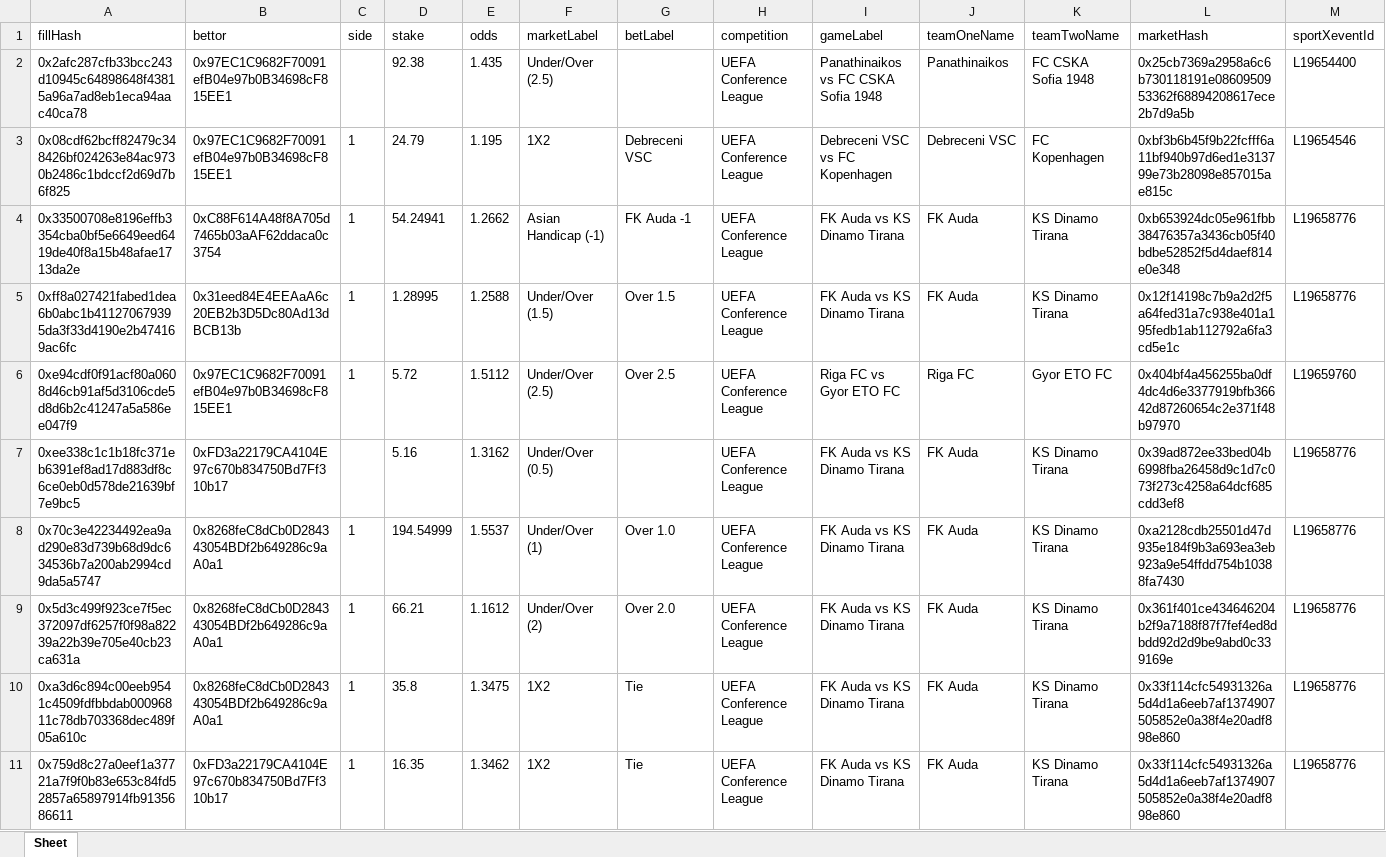
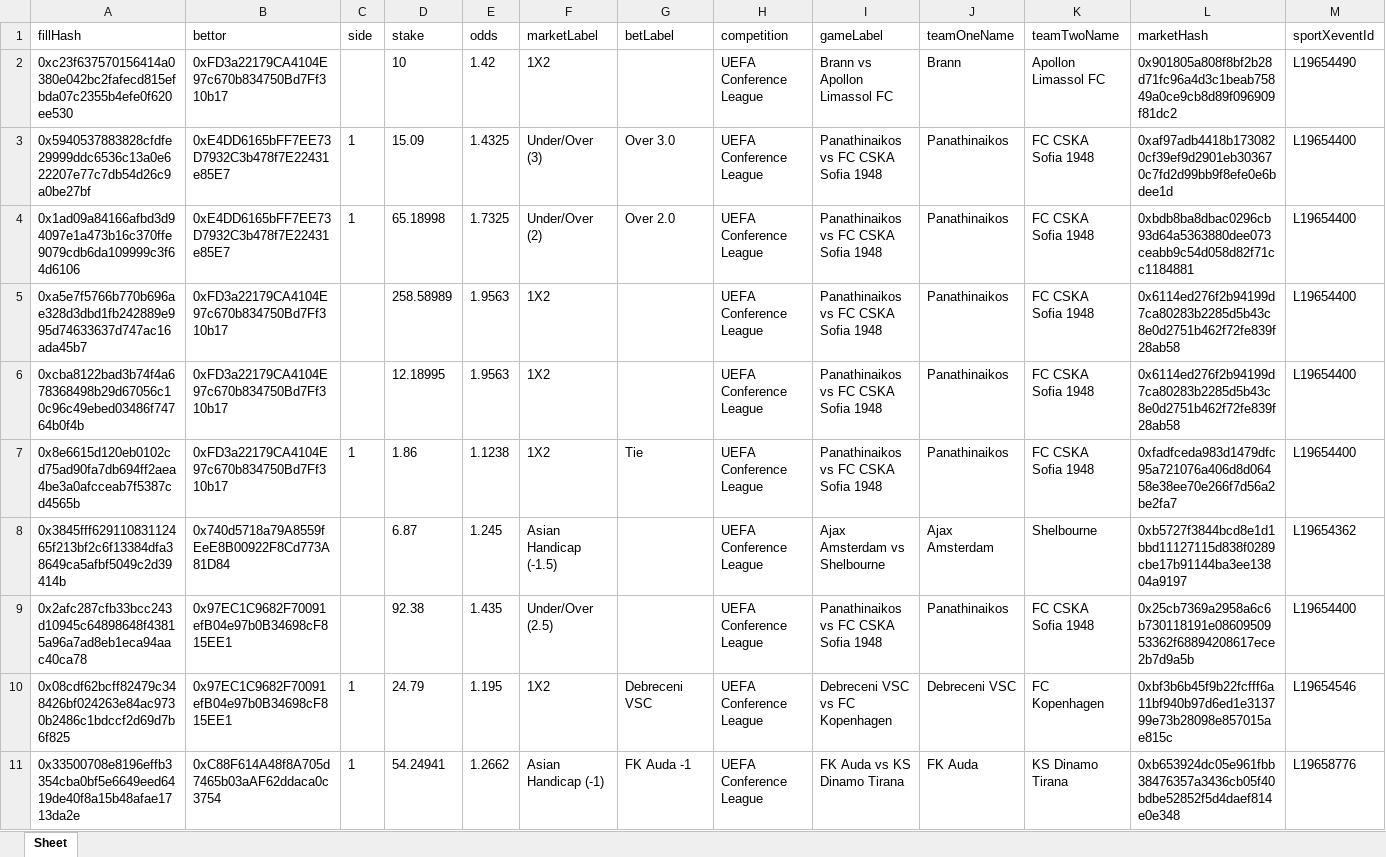
Before and after one commit to aimidas1/transactions_sxbet, an Excel workbook: data/sxbet/ligas/UEFA Conference League/trades.xlsx, sheet Sheet, drawn as a sheet; only a part is shown; the shorter side is filled out with more unchanged rows; values as stored, in another font and other column widths than the file's, no borders; rows hold the shown columns only; the diff names each change by its address in the sheet, - before the commit and + after, or states it on an @@ line.

Commit message:
Update soccer trades 2026-08-04 20:01:14 UTC

```diff
--- a/data/sxbet/ligas/UEFA Conference League/trades.xlsx (sheet Sheet)
+++ b/data/sxbet/ligas/UEFA Conference League/trades.xlsx (sheet Sheet)
+row 2: 0xc23f637570156414a0380e042bc2fafecd815efbda07c2355b4efe0f620ee530 | 0xFD3a22179CA4104E97c670b834750Bd7Ff310b17 |  | 10 | 1.42 | 1X2 |  | UEFA Conference League | Brann vs Apollon Limassol FC | Brann | Apollon Limassol FC | 0x901805a808f8bf2b28d71fc96a4d3c1beab75849a0ce9cb8d89f096909f81dc2 | L19654490
+row 3: 0x5940537883828cfdfe29999ddc6536c13a0e622207e77c7db54d26c9a0be27bf | 0xE4DD6165bFF7EE73D7932C3b478f7E22431e85E7 | 1 | 15.09 | 1.4325 | Under/Over (3) | Over 3.0 | UEFA Conference League | Panathinaikos vs FC CSKA Sofia 1948 | Panathinaikos | FC CSKA Sofia 1948 | 0xaf97adb4418b1730820cf39ef9d2901eb303670c7fd2d99bb9f8efe0e6bdee1d | L19654400
+row 4: 0x1ad09a84166afbd3d94097e1a473b16c370ffe9079cdb6da109999c3f64d6106 | 0xE4DD6165bFF7EE73D7932C3b478f7E22431e85E7 | 1 | 65.18998 | 1.7325 | Under/Over (2) | Over 2.0 | UEFA Conference League | Panathinaikos vs FC CSKA Sofia 1948 | Panathinaikos | FC CSKA Sofia 1948 | 0xbdb8ba8dbac0296cb93d64a5363880dee073ceabb9c54d058d82f71cc1184881 | L19654400
+row 5: 0xa5e7f5766b770b696ae328d3dbd1fb242889e995d74633637d747ac16ada45b7 | 0xFD3a22179CA4104E97c670b834750Bd7Ff310b17 |  | 258.58989 | 1.9563 | 1X2 |  | UEFA Conference League | Panathinaikos vs FC CSKA Sofia 1948 | Panathinaikos | FC CSKA Sofia 1948 | 0x6114ed276f2b94199d7ca80283b2285d5b43c8e0d2751b462f72fe839f28ab58 | L19654400
+row 6: 0xcba8122bad3b74f4a678368498b29d67056c10c96c49ebed03486f74764b0f4b | 0xFD3a22179CA4104E97c670b834750Bd7Ff310b17 |  | 12.18995 | 1.9563 | 1X2 |  | UEFA Conference League | Panathinaikos vs FC CSKA Sofia 1948 | Panathinaikos | FC CSKA Sofia 1948 | 0x6114ed276f2b94199d7ca80283b2285d5b43c8e0d2751b462f72fe839f28ab58 | L19654400
+row 7: 0x8e6615d120eb0102cd75ad90fa7db694ff2aea4be3a0afcceab7f5387cd4565b | 0xFD3a22179CA4104E97c670b834750Bd7Ff310b17 | 1 | 1.86 | 1.1238 | 1X2 | Tie | UEFA Conference League | Panathinaikos vs FC CSKA Sofia 1948 | Panathinaikos | FC CSKA Sofia 1948 | 0xfadfceda983d1479dfc95a721076a406d8d06458e38ee70e266f7d56a2be2fa7 | L19654400
+row 8: 0x3845fff62911083112465f213bf2c6f13384dfa38649ca5afbf5049c2d39414b | 0x740d5718a79A8559fEeE8B00922F8Cd773A81D84 |  | 6.87 | 1.245 | Asian Handicap (-1.5) |  | UEFA Conference League | Ajax Amsterdam vs Shelbourne | Ajax Amsterdam | Shelbourne | 0xb5727f3844bcd8e1d1bbd11127115d838f0289cbe17b91144ba3ee13804a9197 | L19654362
```
Also changed, not shown: data/sxbet/ligas/Champions League_UEFA/trades.xlsx, data/sxbet/ligas/Europa League_UEFA/trades.xlsx, 5 other files.
